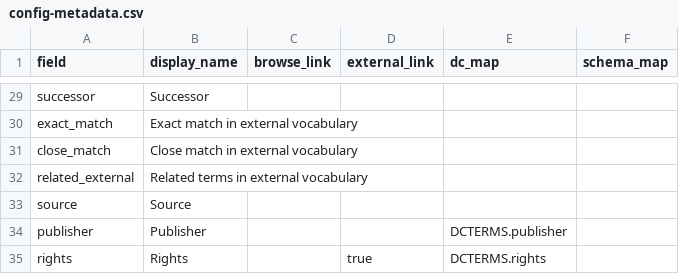
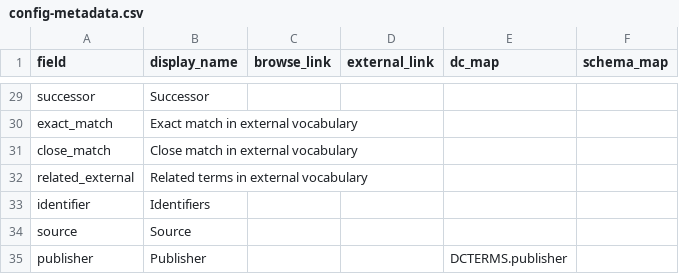
Before and after one commit to isu-digital/isu-thesaurus, a CSV file: _data/config-metadata.csv, drawn as a sheet; only a part is shown, gaps mark what is left out; the shorter side is filled out with more unchanged rows; the diff names each change by its address in the sheet, - before the commit and + after, or states it on an @@ line.

Commit message:
Add identifiers element

```diff
--- a/_data/config-metadata.csv
+++ b/_data/config-metadata.csv
+row 33: identifier | Identifiers
```
